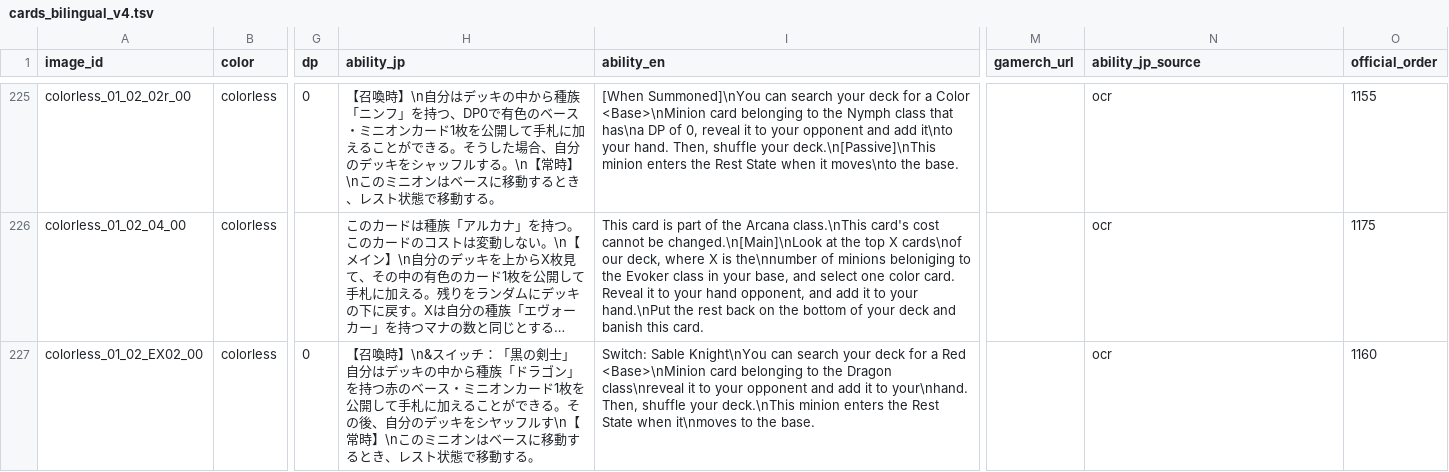
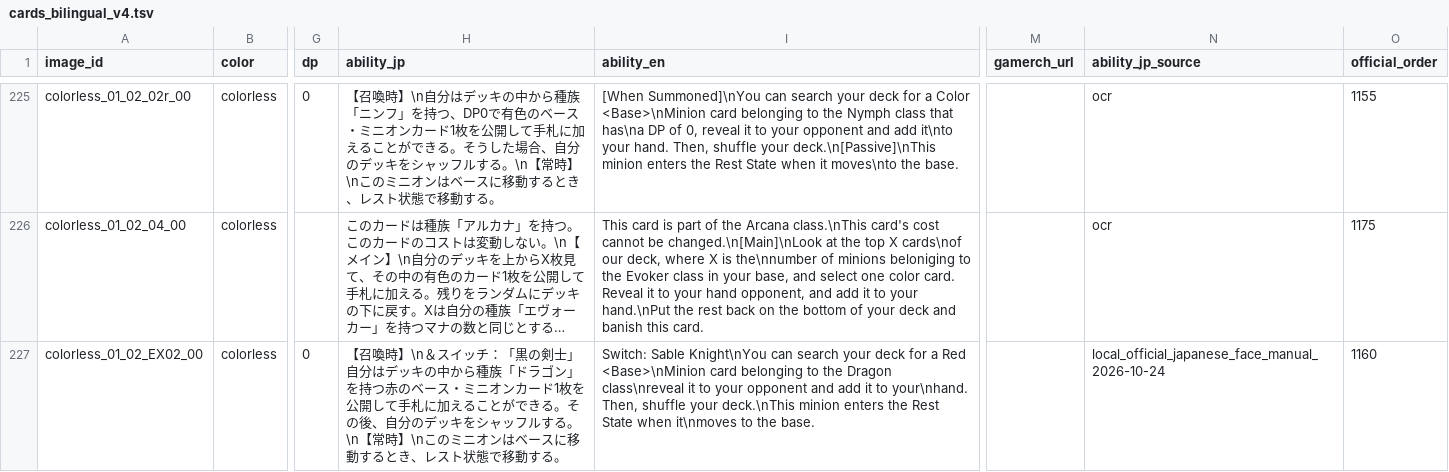
Before and after one commit to TohmaN233/ZZ-Project, a TSV file: data/cards_bilingual_v4.tsv, drawn as a sheet; only a part is shown, gaps mark what is left out; long unchanged cells end in …; the diff covers the shown part only; the diff names each change by its address in the sheet, - before the commit and + after, or states it on an @@ line.

```diff
--- a/data/cards_bilingual_v4.tsv
+++ b/data/cards_bilingual_v4.tsv
-H227 (ability_jp): …召喚時】\n&スイッチ：「黒の剣士」自分はデッキの中から種族「ドラゴン」を持つ赤のベース・ミニオンカード1枚を公開して手札に加えることができる。その後、自分のデッキをシヤッフルす\n【常時…
+H227 (ability_jp): …召喚時】\n＆スイッチ：「黒の剣士」自分はデッキの中から種族「ドラゴン」を持つ赤のベース・ミニオンカード1枚を公開して手札に加えることができる。その後、自分のデッキをシャッフルする。\n【常時…
-N227 (ability_jp_source): ocr
+N227 (ability_jp_source): local_official_japanese_face_manual_2026-10-24
```
Also changed, not shown: 30 edited cells elsewhere in this file, data/card_ability_face_verified.tsv, zz/web/translations/zz_card_pool_zh.tsv, 16 other files.
